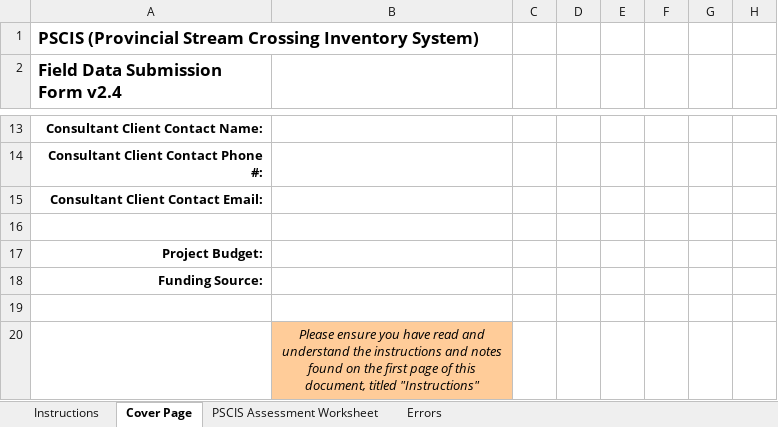
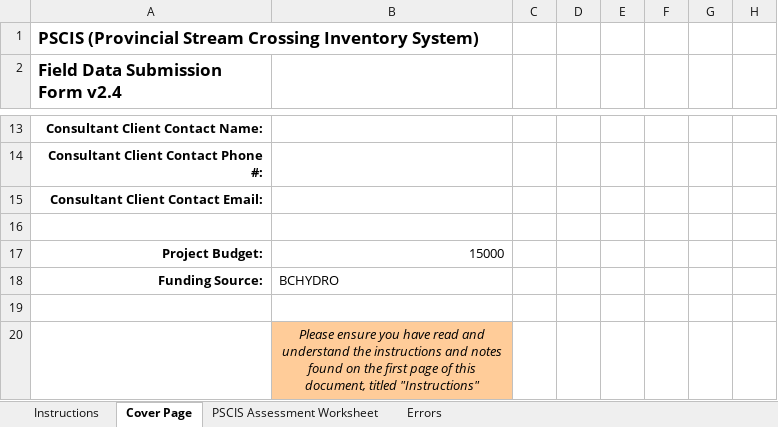
Before and after one commit to NewGraphEnvironment/fish_passage_peace_2025_reporting, an Excel workbook: data/spreadsheets/2025/sern_peace_fwcp_2023/pscis_phase1.xlsm, sheet Cover Page, drawn as a sheet; only a part is shown, gaps mark what is left out; values as stored, in another font and other column widths than the file's, no borders; conditional formats not drawn; the diff names each change by its address in the sheet, - before the commit and + after, or states it on an @@ line.

```diff
--- a/data/spreadsheets/2025/sern_peace_fwcp_2023/pscis_phase1.xlsm (sheet Cover Page)
+++ b/data/spreadsheets/2025/sern_peace_fwcp_2023/pscis_phase1.xlsm (sheet Cover Page)
-B17: (empty)
+B17: 15000
-B18: (empty)
+B18: BCHYDRO
```
Also changed, not shown: data/spreadsheets/2025/sern_fraser_2024/pscis_phase1.xlsm.
